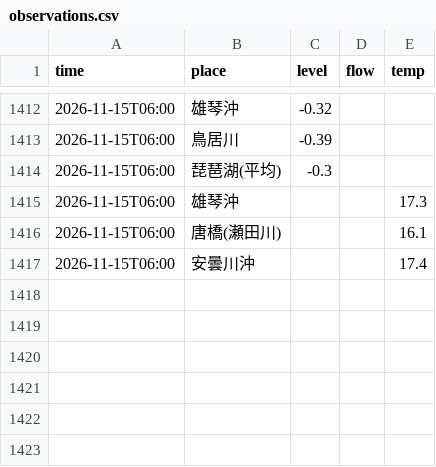
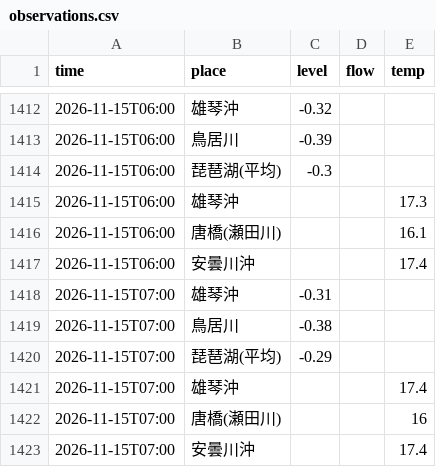
Before and after one commit to suzuhaya5666-lgtm/biwako-opendata, a CSV file: data/observations.csv, drawn as a sheet; only a part is shown, gaps mark what is left out; the diff names each change by its address in the sheet, - before the commit and + after, or states it on an @@ line.

```diff
--- a/data/observations.csv
+++ b/data/observations.csv
+row 1418: 2026-11-15T07:00 | 雄琴沖 | -0.31
+row 1419: 2026-11-15T07:00 | 鳥居川 | -0.38
+row 1420: 2026-11-15T07:00 | 琵琶湖(平均) | -0.29
+row 1421: 2026-11-15T07:00 | 雄琴沖 |  |  | 17.4
+row 1422: 2026-11-15T07:00 | 唐橋(瀬田川) |  |  | 16
+row 1423: 2026-11-15T07:00 | 安曇川沖 |  |  | 17.4
```
Also changed, not shown: data/rivers.csv, 2 other files.
